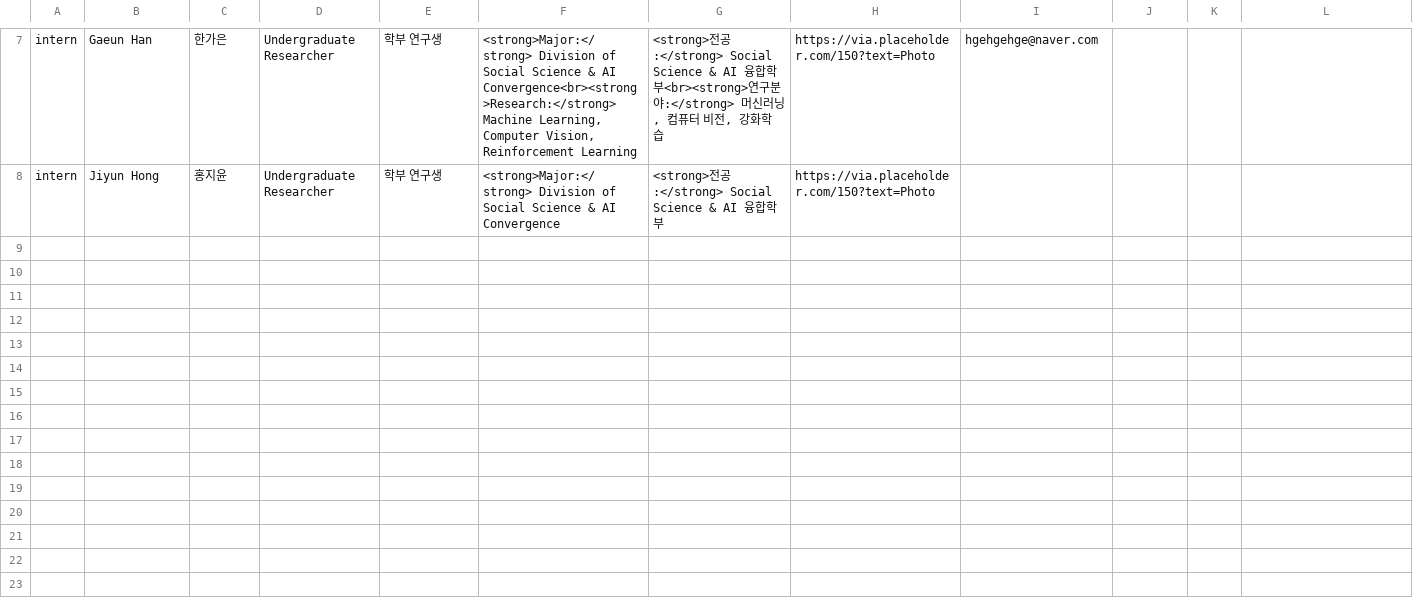
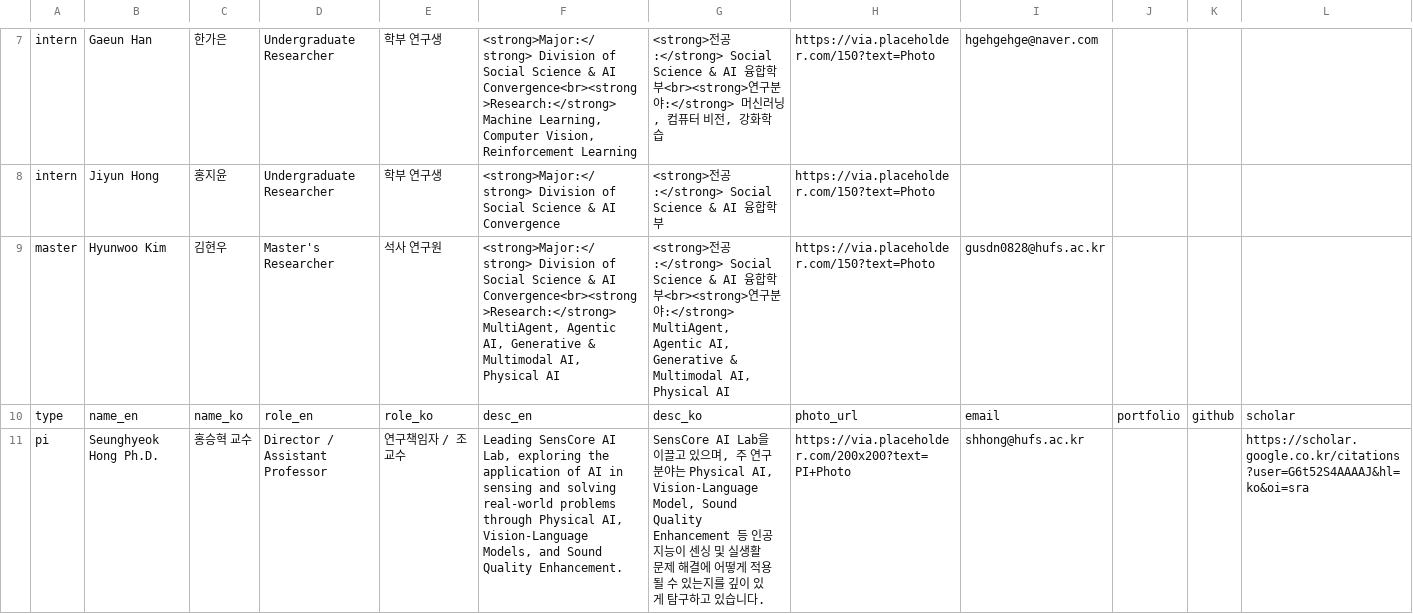
Before and after one commit to senscore/senscore.github.io, a CSV file: data/members.csv, drawn as a sheet; only a part is shown, gaps mark what is left out; the diff covers the shown part only.

Commit message:
Add Hyunwoo Kim (master) and graduate researcher section

```diff
--- a/data/members.csv
+++ b/data/members.csv
@@ -8 +8,4 @@ intern,Gaeun Han,한가은,Undergraduate Researcher,학부 연구생,"<strong>Ma
 intern,Jiyun Hong,홍지윤,Undergraduate Researcher,학부 연구생,<strong>Major:</strong> Division of Social Science & AI Convergence,<strong>전공:</strong> Social Science & AI 융합학부,"https://via.placeholder.com/150?text=Photo",,,,
+master,Hyunwoo Kim,김현우,Master's Researcher,석사 연구원,"<strong>Major:</strong> Division of Social Science & AI Convergence<br><strong>Research:</strong> MultiAgent, Agentic AI, Generative & Multimodal AI, Physical AI","<strong>전공:</strong> Social Science & AI 융합학부<br><strong>연구분야:</strong> MultiAgent, Agentic AI, Generative & Multimodal AI, Physical AI",https://via.placeholder.com/150?text=Photo,gusdn0828@hufs.ac.kr,,,
+type,name_en,name_ko,role_en,role_ko,desc_en,desc_ko,photo_url,email,portfolio,github,scholar
+pi,Seunghyeok Hong Ph.D.,홍승혁 교수,Director / Assistant Professor,연구책임자 / 조교수,"Leading SensCore AI Lab, exploring the application of AI in sensing and solving real-world problems through Physical AI, Vision-Language Models, and Sound Quality Enhancement.","SensCore AI Lab을 이끌고 있으며, 주 연구 분야는 Physical AI, Vision-Language Model, Sound Quality Enhancement 등 인공지능이 센싱 및 실생활 문제 해결에 어떻게 적용될 수 있는지를 깊이 있게 탐구하고 있습니다.","https://via.placeholder.com/200x200?text=PI+Photo",shhong@hufs.ac.kr,,,https://scholar.google.co.kr/citations?user=G6t52S4AAAAJ&hl=ko&oi=sra
```
Also changed, not shown: 6 added rows elsewhere in this file, 6 other files.
